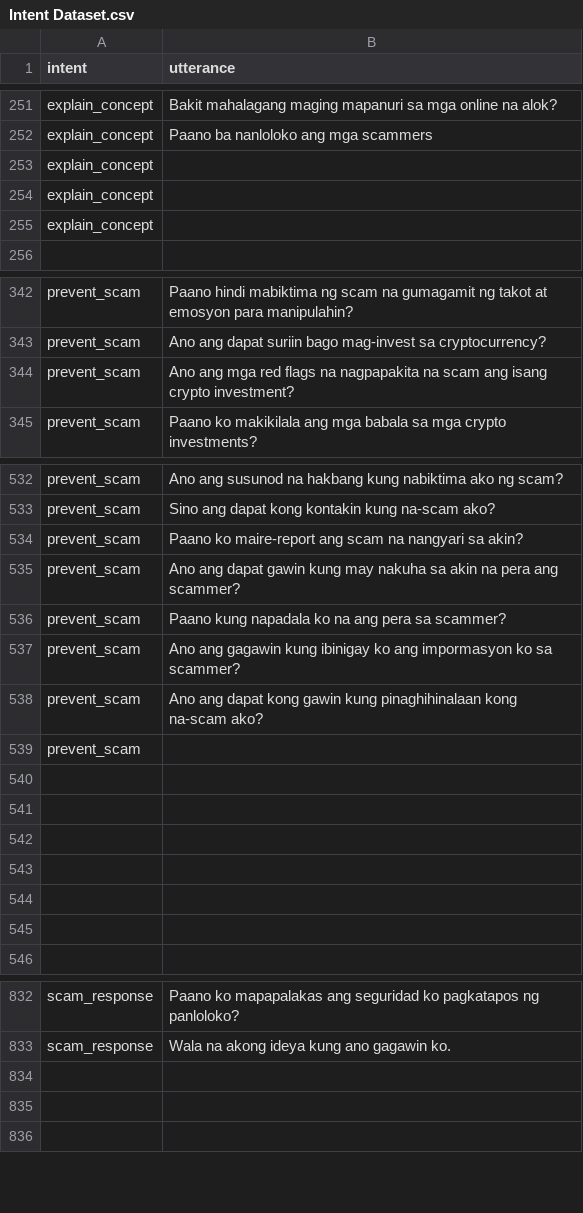
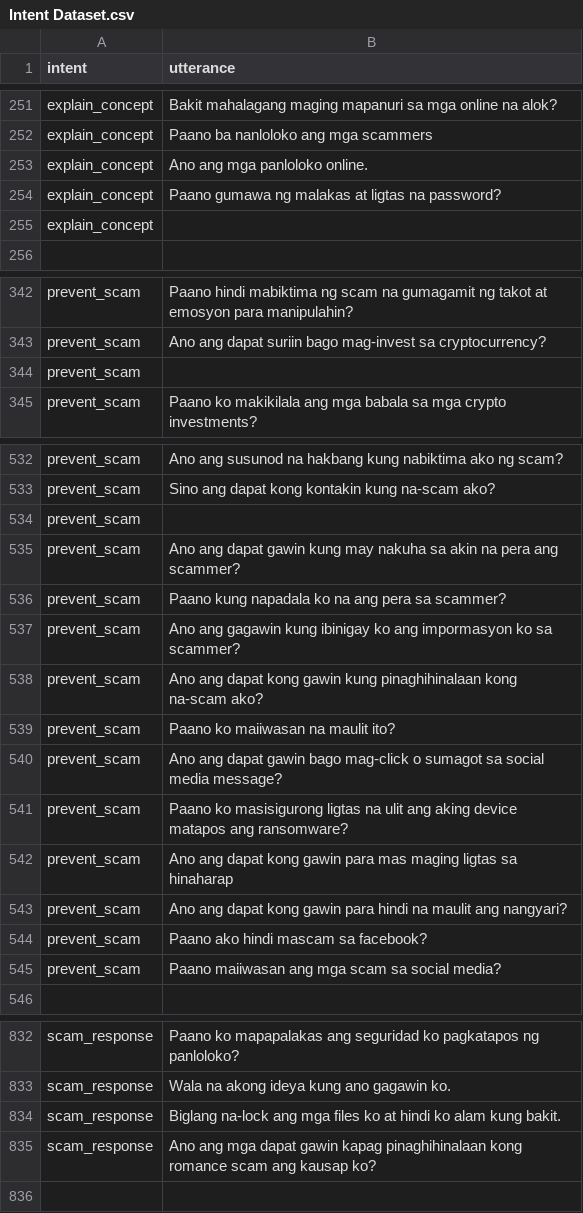
Before and after one commit to chatlola/ChatLola-Backend, a CSV file: model/Intent Dataset.csv, drawn as a sheet; only a part is shown, gaps mark what is left out; the diff covers the shown part only.

Commit message:
added more responses

```diff
--- a/model/Intent Dataset.csv
+++ b/model/Intent Dataset.csv
@@ -252,4 +252,4 @@ explain_concept,Bakit mahalagang maging mapanuri sa mga online na alok?
 explain_concept,Paano ba nanloloko ang mga scammers
-explain_concept,
-explain_concept,
+explain_concept,Ano ang mga panloloko online.
+explain_concept,Paano gumawa ng malakas at ligtas na password?
 explain_concept,
@@ -343,3 +343,3 @@ prevent_scam,Paano hindi mabiktima ng scam na gumagamit ng takot at emosyon para
 prevent_scam,Ano ang dapat suriin bago mag-invest sa cryptocurrency?
-prevent_scam,Ano ang mga red flags na nagpapakita na scam ang isang crypto investment?
+prevent_scam,
 prevent_scam,Paano ko makikilala ang mga babala sa mga crypto investments?
@@ -533,3 +533,3 @@ prevent_scam,Ano ang susunod na hakbang kung nabiktima ako ng scam?
 prevent_scam,Sino ang dapat kong kontakin kung na-scam ako?
-prevent_scam,Paano ko maire-report ang scam na nangyari sa akin?
+prevent_scam,
 prevent_scam,Ano ang dapat gawin kung may nakuha sa akin na pera ang scammer?
@@ -538,9 +538,9 @@ prevent_scam,Ano ang gagawin kung ibinigay ko ang impormasyon ko sa scammer?
 prevent_scam,Ano ang dapat kong gawin kung pinaghihinalaan kong na-scam ako?
-prevent_scam,
-,
-,
-,
-,
-,
-,
+prevent_scam,Paano ko maiiwasan na maulit ito?
+prevent_scam,Ano ang dapat gawin bago mag-click o sumagot sa social media message?
+prevent_scam,Paano ko masisigurong ligtas na ulit ang aking device matapos ang ransomware?
+prevent_scam,Ano ang dapat kong gawin para mas maging ligtas sa hinaharap
+prevent_scam,Ano ang dapat kong gawin para hindi na maulit ang nangyari?
+prevent_scam,Paano ako hindi mascam sa facebook?
+prevent_scam,Paano maiiwasan ang mga scam sa social media?
 ,
@@ -833,4 +833,4 @@ scam_response,Paano ko mapapalakas ang seguridad ko pagkatapos ng panloloko?
 scam_response,Wala na akong ideya kung ano gagawin ko.
-,
-,
+scam_response,Biglang na-lock ang mga files ko at hindi ko alam kung bakit.
+scam_response,Ano ang mga dapat gawin kapag pinaghihinalaan kong romance scam ang kausap ko?
 ,
```
Also changed, not shown: 14 added rows, 5 removed rows and 46 edited cells elsewhere in this file, 3 other files.
